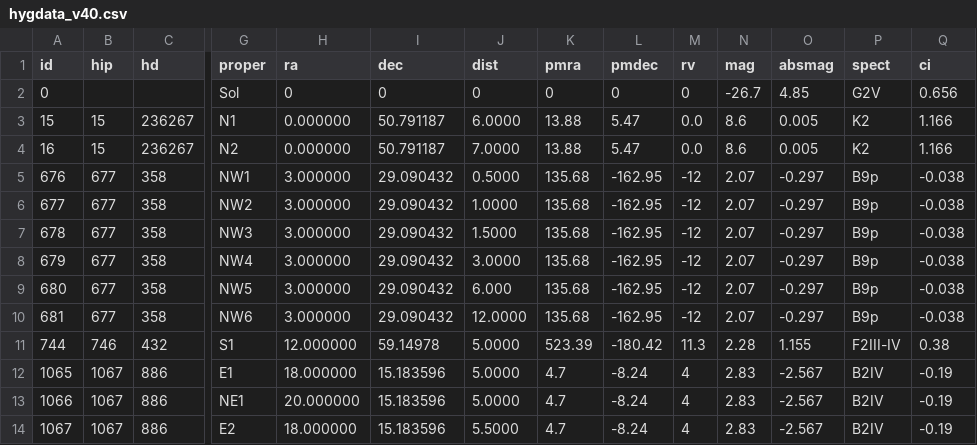
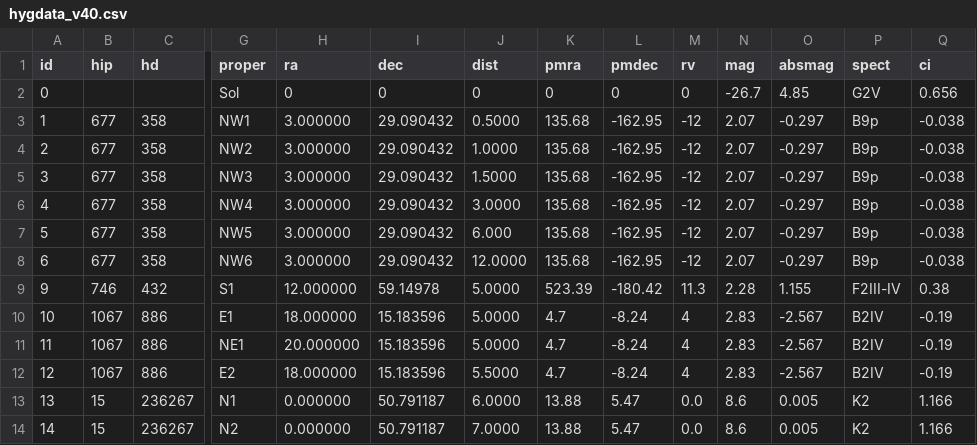
Before and after one commit to laserkestrel/starmap, a CSV file: content/hygdata_v40.csv, drawn as a sheet; only a part is shown, gaps mark what is left out; removed rows and columns are numbered as before the commit, all else as after; rows hold the shown columns only; the diff names each change by its address in the sheet, - before the commit and + after, or states it on an @@ line.

```diff
--- a/content/hygdata_v40.csv
+++ b/content/hygdata_v40.csv
-row 3: 15 | 15 | 236267 | N1 | 0.000000 | 50.791187 | 6.0000 | 13.88 | 5.47 | 0.0 | 8.6 | 0.005 | K2 | 1.166
-row 4: 16 | 15 | 236267 | N2 | 0.000000 | 50.791187 | 7.0000 | 13.88 | 5.47 | 0.0 | 8.6 | 0.005 | K2 | 1.166
-A3 (id): 676
+A3 (id): 1
-A4 (id): 677
+A4 (id): 2
-A5 (id): 678
+A5 (id): 3
-A6 (id): 679
+A6 (id): 4
-A7 (id): 680
+A7 (id): 5
-A8 (id): 681
+A8 (id): 6
-A9 (id): 744
+A9 (id): 9
-A10 (id): 1065
+A10 (id): 10
-A11 (id): 1066
+A11 (id): 11
-A12 (id): 1067
+A12 (id): 12
+row 13: 13 | 15 | 236267 | N1 | 0.000000 | 50.791187 | 6.0000 | 13.88 | 5.47 | 0.0 | 8.6 | 0.005 | K2 | 1.166
+row 14: 14 | 15 | 236267 | N2 | 0.000000 | 50.791187 | 7.0000 | 13.88 | 5.47 | 0.0 | 8.6 | 0.005 | K2 | 1.166
```
Also changed, not shown: 3 other files.
